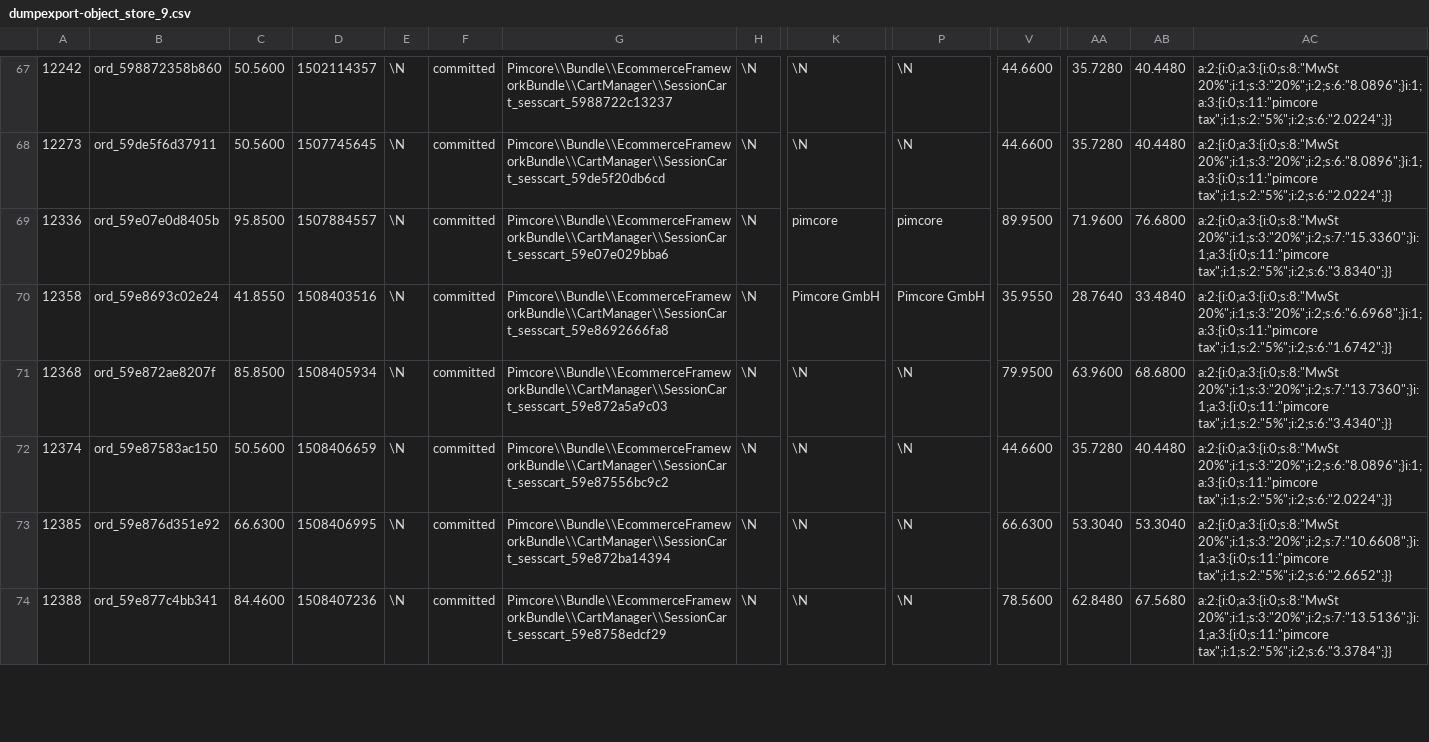
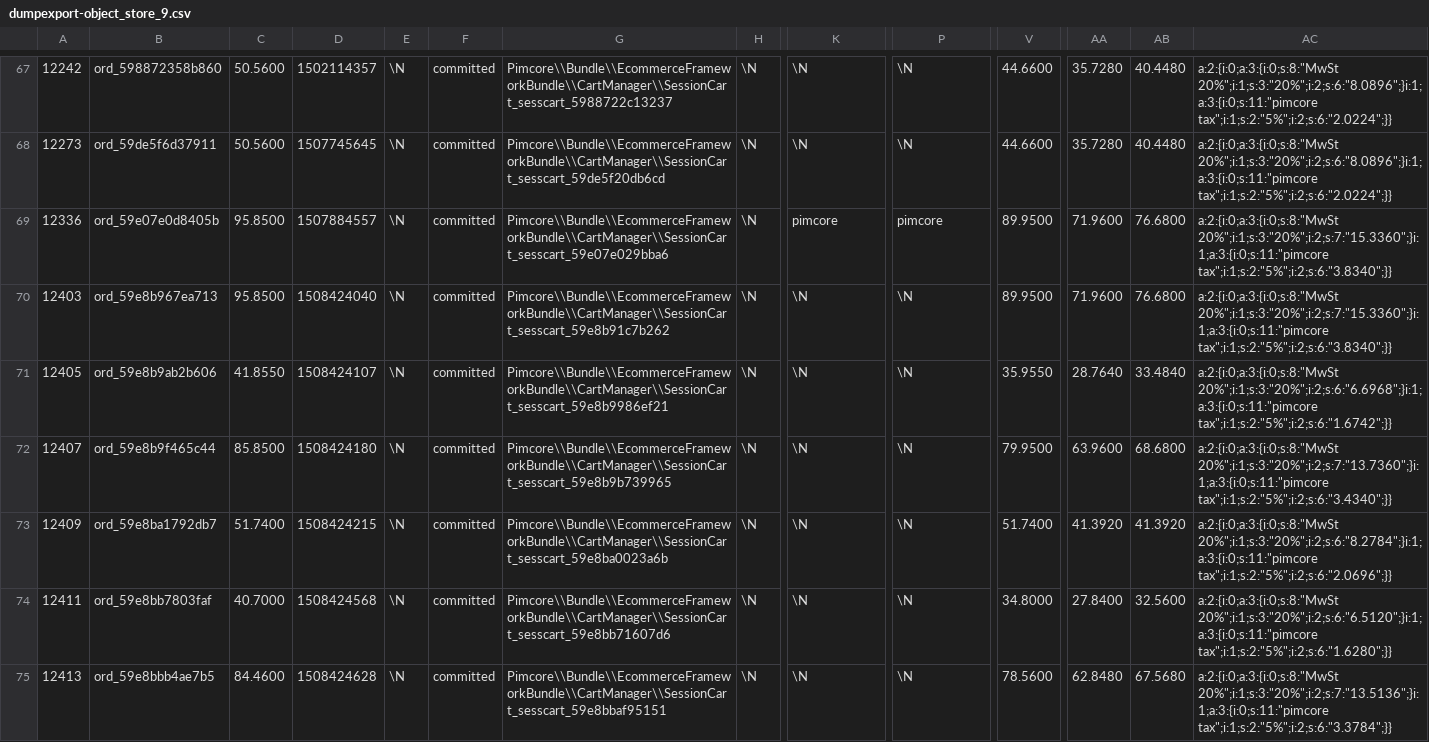
Before and after one commit to pimcore/demo-ecommerce, a CSV file: dump/data/dumpexport-object_store_9.csv, drawn as a sheet; only a part is shown, gaps mark what is left out; removed rows and columns are numbered as before the commit, all else as after; rows hold the shown columns only; the diff covers the shown part only; the diff names each change by its address in the sheet, - before the commit and + after, or states it on an @@ line.

```diff
--- a/dump/data/dumpexport-object_store_9.csv
+++ b/dump/data/dumpexport-object_store_9.csv
+row 70: 12403 | ord_59e8b967ea713 | 95.8500 | 1508424040 | \N | committed | Pimcore\\Bundle\\EcommerceFrameworkBundle\\CartManager\\SessionCart_sesscart_59e8b91c7b262 | \N | \N | \N | 89.9500 | 71.9600 | 76.6800 | a:2:{i:0;a:3:{i:0;s:8:"MwSt 20%";i:1;s:3:"20%";i:2;s:7:"15.3360";}i:1;a:3:{i:0;s:11:"pimcore tax";i:1;s:2:"5%";i:2;s:6:"3.8340";}}
-A71: 12358
+A71: 12405
-B71: ord_59e8693c02e24
+B71: ord_59e8b9ab2b606
-D71: 1508403516
+D71: 1508424107
-G71: Pimcore\\Bundle\\EcommerceFrameworkBundle\\CartManager\\SessionCart_sesscart_59e8692666fa8
+G71: Pimcore\\Bundle\\EcommerceFrameworkBundle\\CartManager\\SessionCart_sesscart_59e8b9986ef21
-K71: Pimcore GmbH
+K71: \N
-P71: Pimcore GmbH
+P71: \N
-A72: 12368
+A72: 12407
-B72: ord_59e872ae8207f
+B72: ord_59e8b9f465c44
-D72: 1508405934
+D72: 1508424180
-G72: Pimcore\\Bundle\\EcommerceFrameworkBundle\\CartManager\\SessionCart_sesscart_59e872a5a9c03
+G72: Pimcore\\Bundle\\EcommerceFrameworkBundle\\CartManager\\SessionCart_sesscart_59e8b9b739965
-row 72: 12374 | ord_59e87583ac150 | 50.5600 | 1508406659 | \N | committed | Pimcore\\Bundle\\EcommerceFrameworkBundle\\CartManager\\SessionCart_sesscart_59e87556bc9c2 | \N | \N | \N | 44.6600 | 35.7280 | 40.4480 | a:2:{i:0;a:3:{i:0;s:8:"MwSt 20%";i:1;s:3:"20%";i:2;s:6:"8.0896";}i:1;a:3:{i:0;s:11:"pimcore tax";i:1;s:2:"5%";i:2;s:6:"2.0224";}}
-A73: 12385
+A73: 12409
-B73: ord_59e876d351e92
+B73: ord_59e8ba1792db7
-C73: 66.6300
+C73: 51.7400
-D73: 1508406995
+D73: 1508424215
-G73: Pimcore\\Bundle\\EcommerceFrameworkBundle\\CartManager\\SessionCart_sesscart_59e872ba14394
+G73: Pimcore\\Bundle\\EcommerceFrameworkBundle\\CartManager\\SessionCart_sesscart_59e8ba0023a6b
-V73: 66.6300
+V73: 51.7400
-AA73: 53.3040
+AA73: 41.3920
-AB73: 53.3040
+AB73: 41.3920
-AC73: a:2:{i:0;a:3:{i:0;s:8:"MwSt 20%";i:1;s:3:"20%";i:2;s:7:"10.6608";}i:1;a:3:{i:0;s:11:"pimcore tax";i:1;s:2:"5%";i:2;s:6:"2.6652";}}
+AC73: a:2:{i:0;a:3:{i:0;s:8:"MwSt 20%";i:1;s:3:"20%";i:2;s:6:"8.2784";}i:1;a:3:{i:0;s:11:"pimcore tax";i:1;s:2:"5%";i:2;s:6:"2.0696";}}
+row 74: 12411 | ord_59e8bb7803faf | 40.7000 | 1508424568 | \N | committed | Pimcore\\Bundle\\EcommerceFrameworkBundle\\CartManager\\SessionCart_sesscart_59e8bb71607d6 | \N | \N | \N | 34.8000 | 27.8400 | 32.5600 | a:2:{i:0;a:3:{i:0;s:8:"MwSt 20%";i:1;s:3:"20%";i:2;s:6:"6.5120";}i:1;a:3:{i:0;s:11:"pimcore tax";i:1;s:2:"5%";i:2;s:6:"1.6280";}}
-A75: 12388
+A75: 12413
-B75: ord_59e877c4bb341
+B75: ord_59e8bbb4ae7b5
-D75: 1508407236
+D75: 1508424628
-G75: Pimcore\\Bundle\\EcommerceFrameworkBundle\\CartManager\\SessionCart_sesscart_59e8758edcf29
+G75: Pimcore\\Bundle\\EcommerceFrameworkBundle\\CartManager\\SessionCart_sesscart_59e8bbaf95151
```
Also changed, not shown: 2 removed rows and 9 edited cells elsewhere in this file, dump/data/dumpexport-notes.csv, dump/data/dumpexport-object_query_9.csv, 29 other files.
